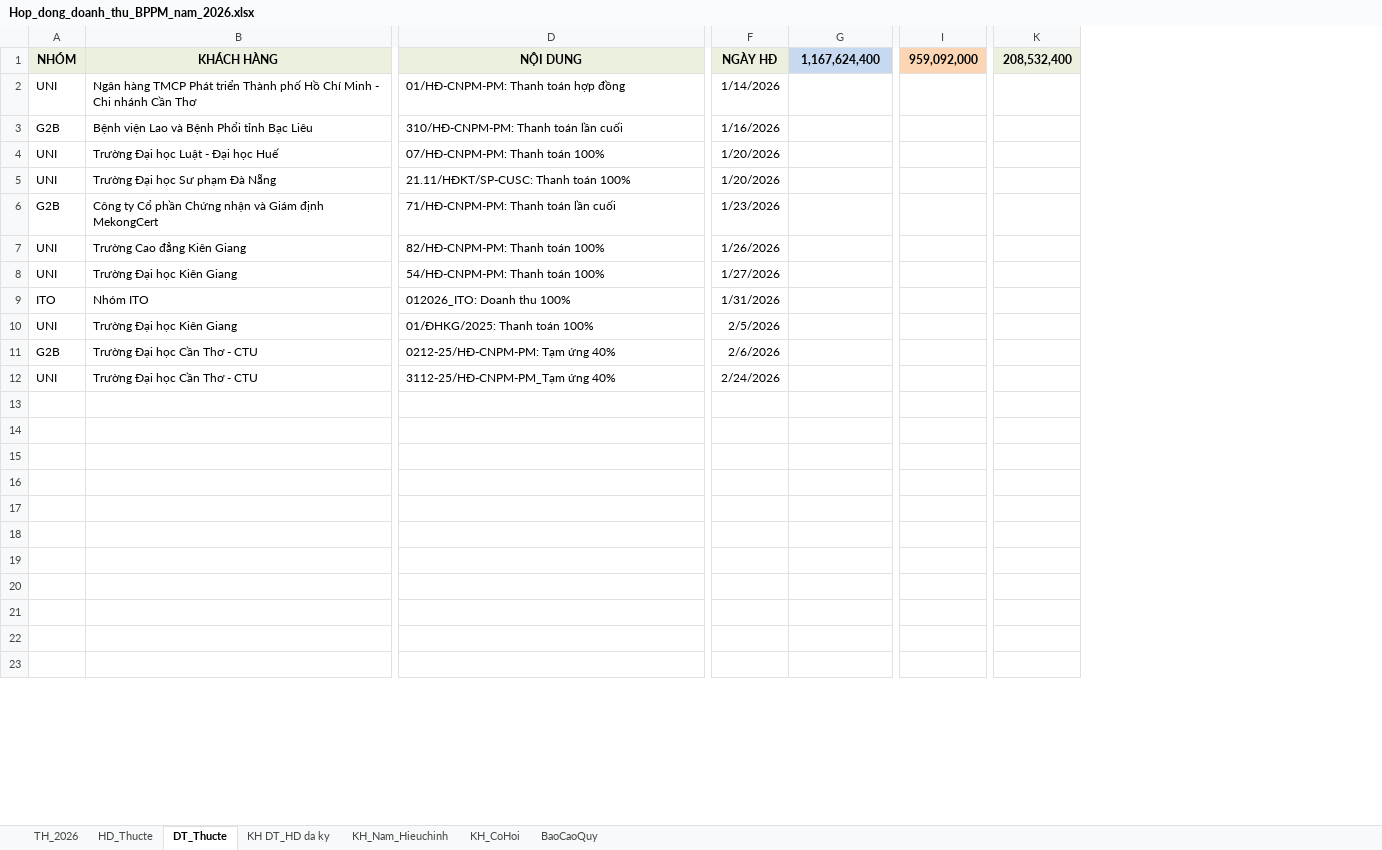
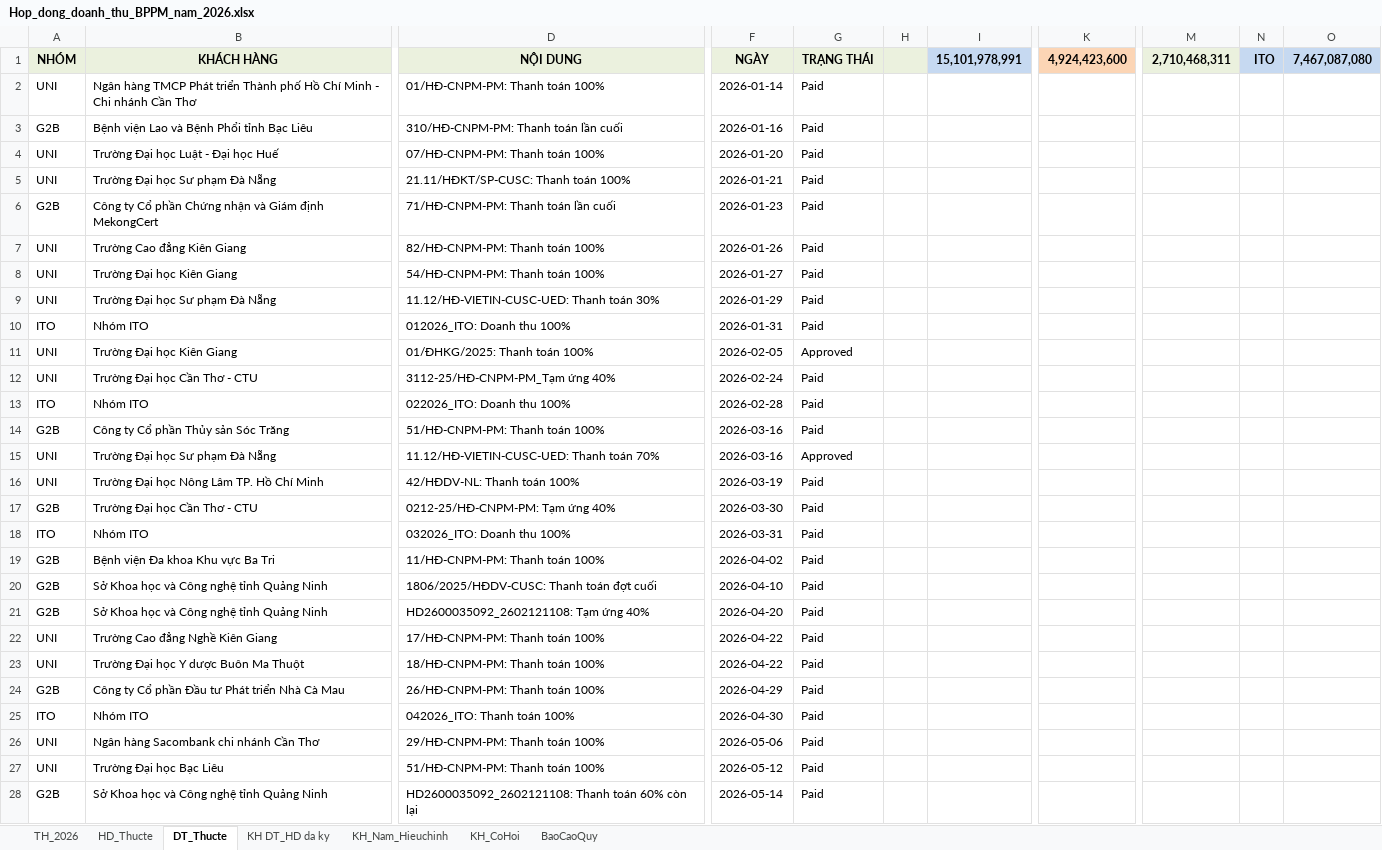
Before and after one commit to hieubkbk10-hue/excel_anh_nhan, an Excel workbook: public/Hop_dong_doanh_thu_BPPM_nam_2026.xlsx, sheet DT_Thucte, drawn as a sheet; only a part is shown, gaps mark what is left out; values as stored, in another font and other column widths than the file's, no borders; charts and pictures not drawn; removed rows and columns are numbered as before the commit, all else as after; rows hold the shown columns only; the diff covers the shown part only; the diff names each change by its address in the sheet, - before the commit and + after, or states it on an @@ line.

Commit message:
feat: phân tách cơ hội doanh thu, chuẩn hóa màu theo nhóm, cảnh báo hết hạn hợp đồng, ghi chú & nổi bật

```diff
--- a/public/Hop_dong_doanh_thu_BPPM_nam_2026.xlsx (sheet DT_Thucte)
+++ b/public/Hop_dong_doanh_thu_BPPM_nam_2026.xlsx (sheet DT_Thucte)
-column F (NGÀY HĐ), rows 2-11: 1/14/2026 | 1/16/2026 | 1/20/2026 | 1/20/2026 | 1/23/2026 | 1/26/2026 | 1/27/2026 | 1/31/2026 | 2/5/2026 | 2/6/2026
+column F (NGÀY), rows 2-8: 2026-01-14 | 2026-01-16 | 2026-01-20 | 2026-01-21 | 2026-01-23 | 2026-01-26 | 2026-01-27; rows 10-11: 2026-01-31 | 2026-02-05; rows 17-28: 2026-03-30 | 2026-03-31 | 2026-04-02 | 2026-04-10 | 2026-04-20 | 2026-04-22 | 2026-04-22 | 2026-04-29 | 2026-04-30 | 2026-05-06 | 2026-05-12 | 2026-05-14
+column G (TRẠNG THÁI), rows 2-8: all Paid; rows 10-11: Paid | Approved; rows 17-28: all Paid
+column H, empty
-column I (959,092,000), empty
+column K (4,924,423,600), empty
-column K (208,532,400), empty
+column M (2,710,468,311), empty
+column N (ITO), empty
+column O (7,467,087,080), empty
-I1: 1,167,624,400
+I1: 15,101,978,991
-D2 (NỘI DUNG): 01/HĐ-CNPM-PM: Thanh toán hợp đồng
+D2 (NỘI DUNG): 01/HĐ-CNPM-PM: Thanh toán 100%
+row 9: UNI | Trường Đại học Sư phạm Đà Nẵng | 11.12/HĐ-VIETIN-CUSC-UED: Thanh toán 30% | 2026-01-29 | Paid
+row 13: ITO | Nhóm ITO | 022026_ITO: Doanh thu 100% | 2026-02-28 | Paid
+row 14: G2B | Công ty Cổ phần Thủy sản Sóc Trăng | 51/HĐ-CNPM-PM: Thanh toán 100% | 2026-03-16 | Paid
+row 15: UNI | Trường Đại học Sư phạm Đà Nẵng | 11.12/HĐ-VIETIN-CUSC-UED: Thanh toán 70% | 2026-03-16 | Approved
+row 16: UNI | Trường Đại học Nông Lâm TP. Hồ Chí Minh | 42/HĐDV-NL: Thanh toán 100% | 2026-03-19 | Paid
-row 18: (empty)
+row 18: ITO | Nhóm ITO | 032026_ITO: Doanh thu 100% | 2026-03-31 | Paid
-row 19: (empty)
+row 19: G2B | Bệnh viện Đa khoa Khu vực Ba Tri | 11/HĐ-CNPM-PM: Thanh toán 100% | 2026-04-02 | Paid
-row 20: (empty)
+row 20: G2B | Sở Khoa học và Công nghệ tỉnh Quảng Ninh | 1806/2025/HĐDV-CUSC: Thanh toán đợt cuối | 2026-04-10 | Paid
-row 21: (empty)
+row 21: G2B | Sở Khoa học và Công nghệ tỉnh Quảng Ninh | HD2600035092_2602121108: Tạm ứng 40% | 2026-04-20 | Paid
-row 22: (empty)
+row 22: UNI | Trường Cao đẳng Nghề Kiên Giang | 17/HĐ-CNPM-PM: Thanh toán 100% | 2026-04-22 | Paid
-row 23: (empty)
+row 23: UNI | Trường Đại học Y dược Buôn Ma Thuột | 18/HĐ-CNPM-PM: Thanh toán 100% | 2026-04-22 | Paid
-row 24: (empty)
+row 24: G2B | Công ty Cổ phần Đầu tư Phát triển Nhà Cà Mau | 26/HĐ-CNPM-PM: Thanh toán 100% | 2026-04-29 | Paid
-row 25: (empty)
+row 25: ITO | Nhóm ITO | 042026_ITO: Thanh toán 100% | 2026-04-30 | Paid
-row 26: (empty)
+row 26: UNI | Ngân hàng Sacombank chi nhánh Cần Thơ | 29/HĐ-CNPM-PM: Thanh toán 100% | 2026-05-06 | Paid
-row 27: (empty)
+row 27: UNI | Trường Đại học Bạc Liêu | 51/HĐ-CNPM-PM: Thanh toán 100% | 2026-05-12 | Paid
-row 28: (empty)
+row 28: G2B | Sở Khoa học và Công nghệ tỉnh Quảng Ninh | HD2600035092_2602121108: Thanh toán 60% còn lại | 2026-05-14 | Paid
```
Also changed, not shown: 189 edited cells elsewhere in this sheet, sheet KH_CoHoi, sheet HD_Thucte, sheet KH_Nam_Hieuchinh, sheet TH_2026, sheet BaoCaoQuy, sheet KH DT_HD da ky, formulas that keep their value, charts or pictures, 17 other files.
